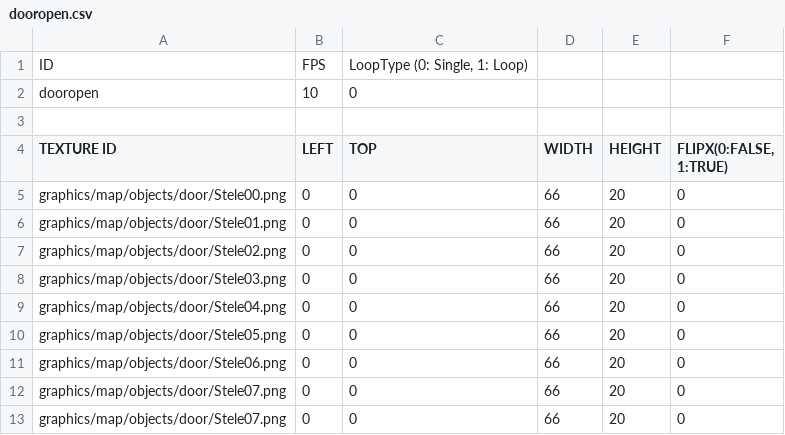
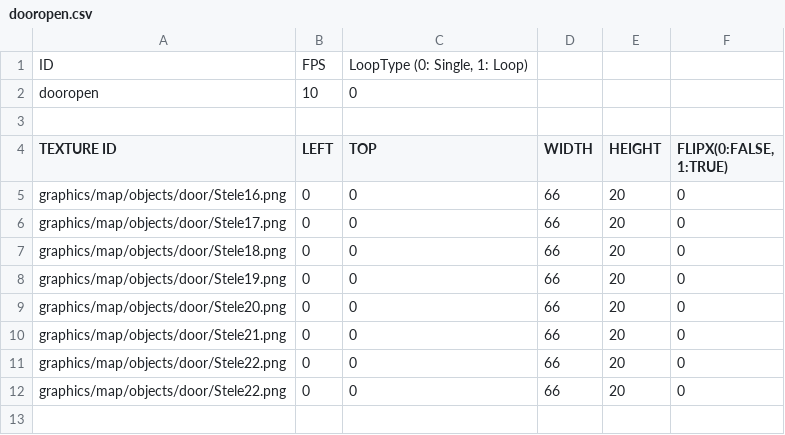
Before and after one commit to jigyu12/SFML_Team_Mockup_Project-Dungreed, a CSV file: Team_Mockup_Project-DungreedBin/animations/map/dooropen.csv, drawn as a sheet.

```diff
--- a/Team_Mockup_Project-DungreedBin/animations/map/dooropen.csv
+++ b/Team_Mockup_Project-DungreedBin/animations/map/dooropen.csv
@@ -4,10 +4,9 @@ dooropen,10,0
 TEXTURE ID,LEFT,TOP,WIDTH,HEIGHT,"FLIPX(0:FALSE, 1:TRUE)"
-graphics/map/objects/door/Stele00.png,0,0,66,20,0
-graphics/map/objects/door/Stele01.png,0,0,66,20,0
-graphics/map/objects/door/Stele02.png,0,0,66,20,0
-graphics/map/objects/door/Stele03.png,0,0,66,20,0
-graphics/map/objects/door/Stele04.png,0,0,66,20,0
-graphics/map/objects/door/Stele05.png,0,0,66,20,0
-graphics/map/objects/door/Stele06.png,0,0,66,20,0
-graphics/map/objects/door/Stele07.png,0,0,66,20,0
-graphics/map/objects/door/Stele07.png,0,0,66,20,0
+graphics/map/objects/door/Stele16.png,0,0,66,20,0
+graphics/map/objects/door/Stele17.png,0,0,66,20,0
+graphics/map/objects/door/Stele18.png,0,0,66,20,0
+graphics/map/objects/door/Stele19.png,0,0,66,20,0
+graphics/map/objects/door/Stele20.png,0,0,66,20,0
+graphics/map/objects/door/Stele21.png,0,0,66,20,0
+graphics/map/objects/door/Stele22.png,0,0,66,20,0
+graphics/map/objects/door/Stele22.png,0,0,66,20,0
```
Also changed, not shown: Team_Mockup_Project-DungreedBin/animations/map/doorclose.csv, Team_Mockup_Project-DungreedBin/tables/string_table.csv, 24 other files.
